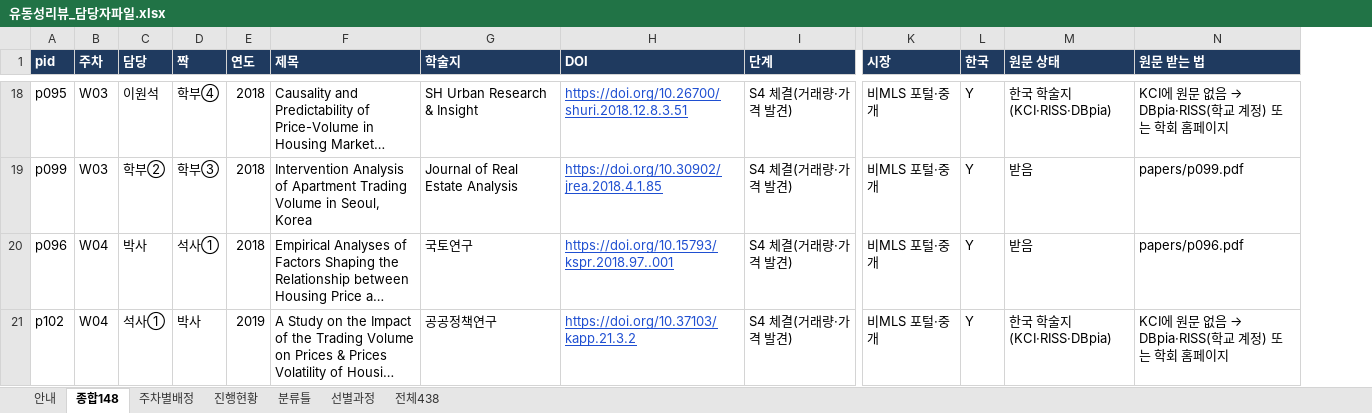
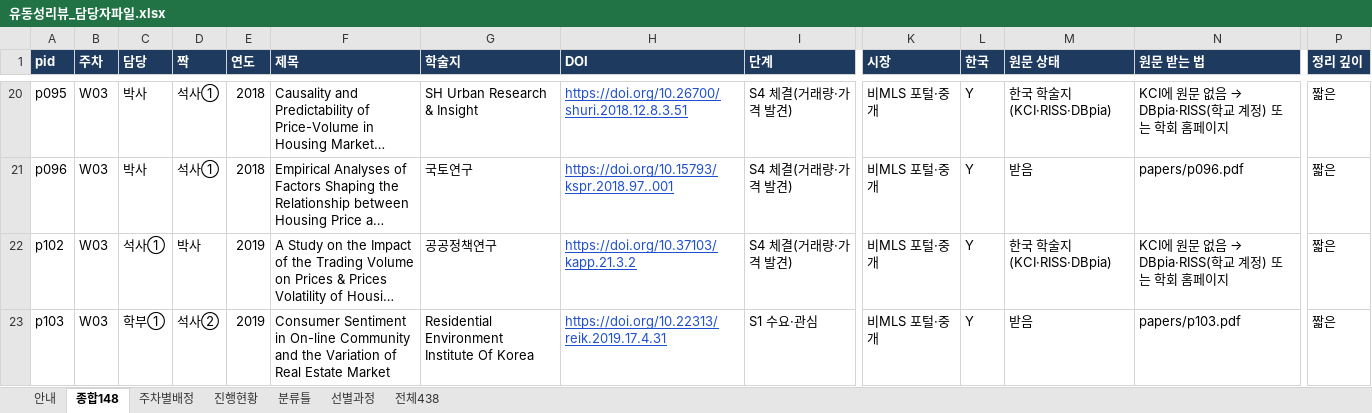
Before and after one commit to csbee89/literature-review, an Excel workbook: handover/유동성리뷰_담당자파일.xlsx, sheet 종합148, drawn as a sheet; only a part is shown, gaps mark what is left out; long unchanged cells end in …; values as stored, in another font and other column widths than the file's, no borders; charts and pictures not drawn; removed rows and columns are numbered as before the commit, all else as after; rows hold the shown columns only; the diff covers the shown part only; the diff names each change by its address in the sheet, - before the commit and + after, or states it on an @@ line.

```diff
--- a/handover/유동성리뷰_담당자파일.xlsx (sheet 종합148)
+++ b/handover/유동성리뷰_담당자파일.xlsx (sheet 종합148)
+column P (정리 깊이), rows 20-22: all 짧은
-C20 (담당): 이원석
+C20 (담당): 박사
-D20 (짝): 학부④
+D20 (짝): 석사①
-row 19: p099 | W03 | 학부② | 학부③ | 2018 | Intervention Analysis of Apartment Trading Volume in Seoul, Korea | Journal of Real Estate Analysis | https://doi.org/10.30902/jrea.2018.4.1.85 | S4 체결(거래량·가격 발견) | 비MLS 포털·중개 | Y | 받음 | papers/p099.pdf
-B21:B22 (주차): W04
+B21:B22 (주차): W03
+row 23: p103 | W03 | 학부① | 석사② | 2019 | Consumer Sentiment in On-line Community and the Variation of Real Estate Market | Residential Environment Institute Of Korea | https://doi.org/10.22313/reik.2019.17.4.31 | S1 수요·관심 | 비MLS 포털·중개 | Y | 받음 | papers/p103.pdf | 짧은
```
Also changed, not shown: 39 added rows, 39 removed rows and 285 edited cells elsewhere in this sheet, sheet 주차별배정, sheet 진행현황, sheet 안내, formulas that keep their value, 15 other files.
